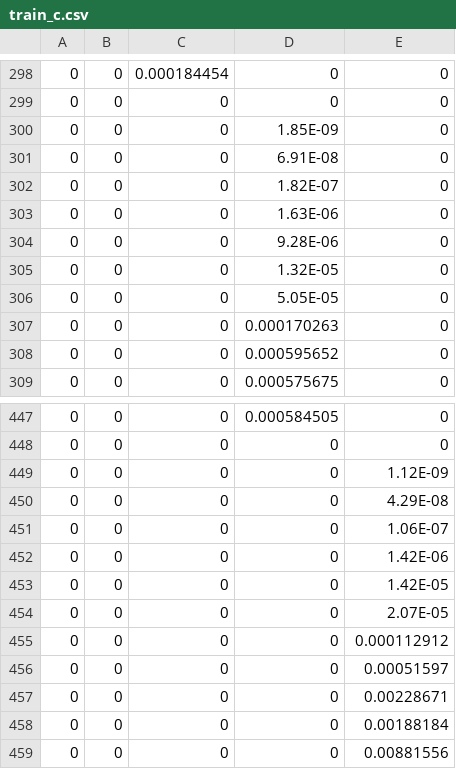
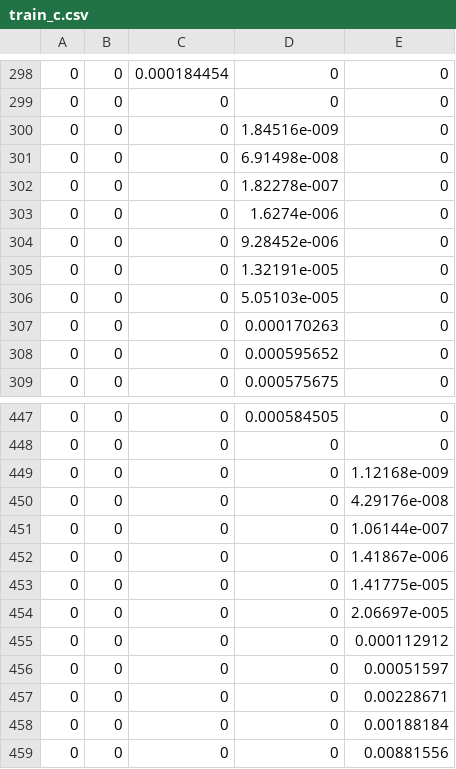
Before and after one commit to mwalton/ML, a CSV file: olfactory_svm/data/train_c.csv, drawn as a sheet; only a part is shown, gaps mark what is left out; the diff covers the shown part only.

```diff
--- a/olfactory_svm/data/train_c.csv
+++ b/olfactory_svm/data/train_c.csv
@@ -299,9 +299,9 @@
 0,0,0,0,0
-0,0,0,1.85E-09,0
-0,0,0,6.91E-08,0
-0,0,0,1.82E-07,0
-0,0,0,1.63E-06,0
-0,0,0,9.28E-06,0
-0,0,0,1.32E-05,0
-0,0,0,5.05E-05,0
+0,0,0,1.84516e-009,0
+0,0,0,6.91498e-008,0
+0,0,0,1.82278e-007,0
+0,0,0,1.6274e-006,0
+0,0,0,9.28452e-006,0
+0,0,0,1.32191e-005,0
+0,0,0,5.05103e-005,0
 0,0,0,0.000170263,0
@@ -448,8 +448,8 @@
 0,0,0,0,0
-0,0,0,0,1.12E-09
-0,0,0,0,4.29E-08
-0,0,0,0,1.06E-07
-0,0,0,0,1.42E-06
-0,0,0,0,1.42E-05
-0,0,0,0,2.07E-05
+0,0,0,0,1.12168e-009
+0,0,0,0,4.29176e-008
+0,0,0,0,1.06144e-007
+0,0,0,0,1.41867e-006
+0,0,0,0,1.41775e-005
+0,0,0,0,2.06697e-005
 0,0,0,0,0.000112912
```
Also changed, not shown: 20 edited cells elsewhere in this file, olfactory_svm/data/train_a.csv.
